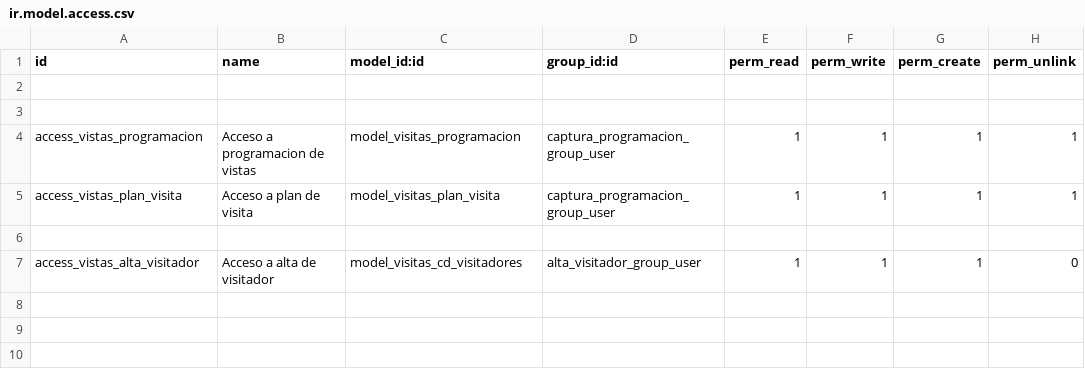
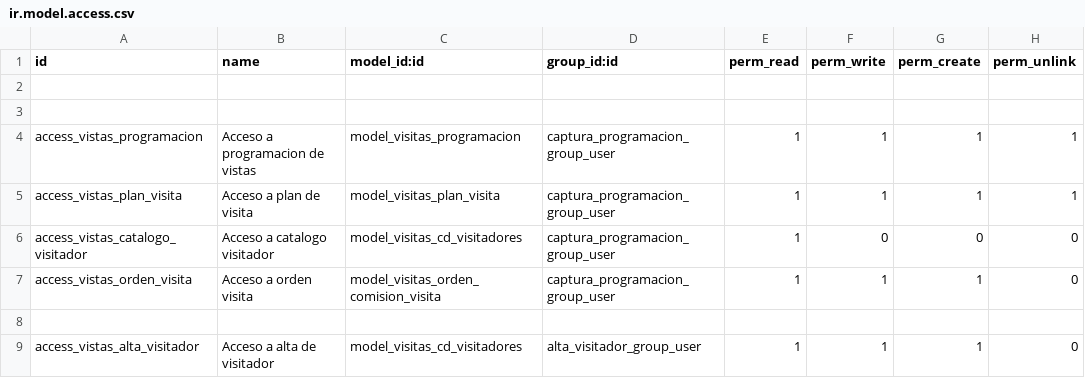
Before and after one commit to urielfragoso/visitassup, a CSV file: security/ir.model.access.csv, drawn as a sheet; the diff names each change by its address in the sheet, - before the commit and + after, or states it on an @@ line.

Commit message:
20230213
visitas

```diff
--- a/security/ir.model.access.csv
+++ b/security/ir.model.access.csv
+row 6: access_vistas_catalogo_visitador | Acceso a catalogo visitador | model_visitas_cd_visitadores | captura_programacion_group_user | 1 | 0 | 0 | 0
+row 7: access_vistas_orden_visita | Acceso a orden visita | model_visitas_orden_comision_visita | captura_programacion_group_user | 1 | 1 | 1 | 0
```
